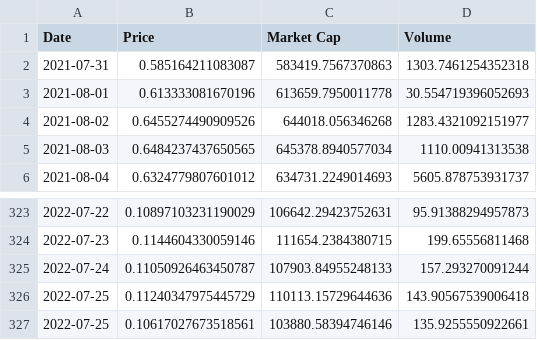
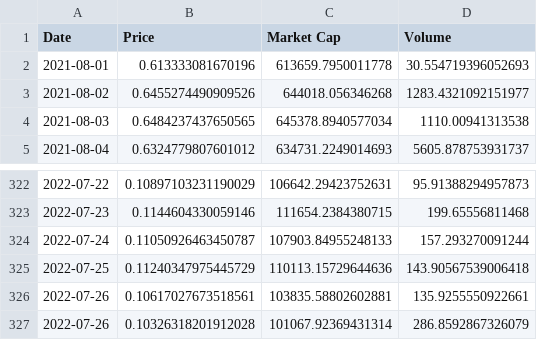
Before and after one commit to Insula-Crypto/ISLA_stats, a CSV file: ISLA_graph.csv, drawn as a sheet; only a part is shown, gaps mark what is left out.

```diff
--- a/ISLA_graph.csv
+++ b/ISLA_graph.csv
@@ -1,3 +1,2 @@
 Date,Price,Market Cap,Volume
-2021-07-31,0.585164211083087,583419.7567370863,1303.7461254352318
 2021-08-01,0.613333081670196,613659.7950011778,30.554719396052693
@@ -326,2 +325,3 @@ Date,Price,Market Cap,Volume
 2022-07-25,0.11240347975445729,110113.15729644636,143.90567539006418
-2022-07-25,0.10617027673518561,103880.58394746146,135.9255550922661
+2022-07-26,0.10617027673518561,103835.58802602881,135.9255550922661
+2022-07-26,0.10326318201912028,101067.92369431314,286.8592867326079
```
